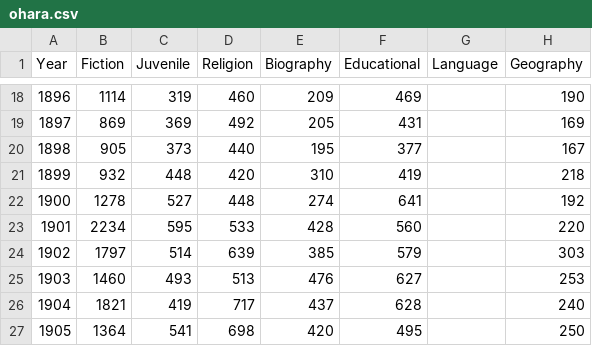
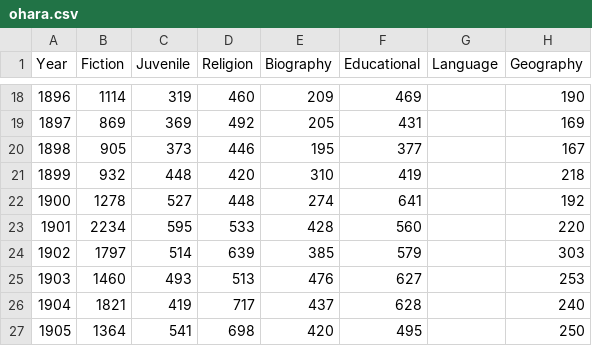
Before and after one commit to agoldst/bookstats, a CSV file: ohara.csv, drawn as a sheet; only a part is shown, gaps mark what is left out; the diff names each change by its address in the sheet, - before the commit and + after, or states it on an @@ line.

Commit message:
fix my transcription error for 1898 Religion

```diff
--- a/ohara.csv
+++ b/ohara.csv
-D20 (Religion): 440
+D20 (Religion): 446
```
